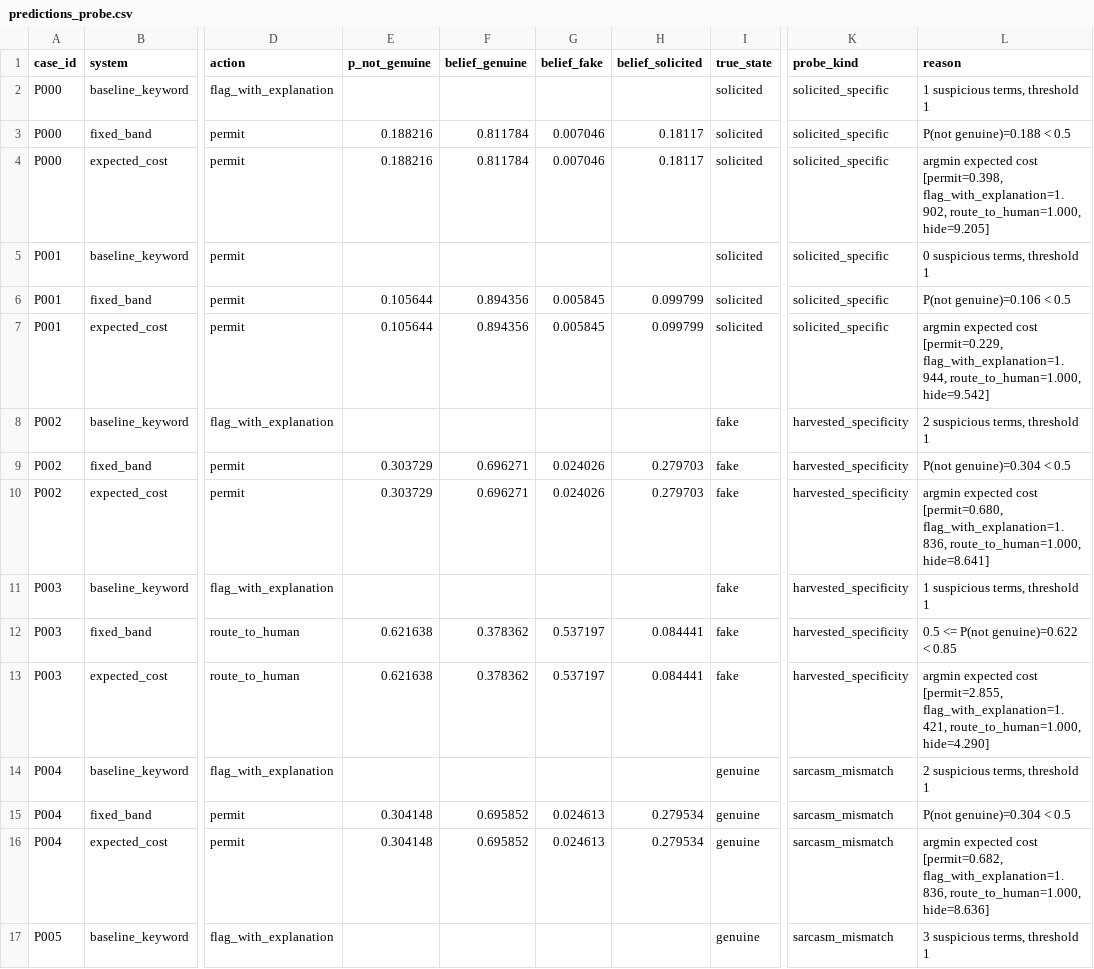
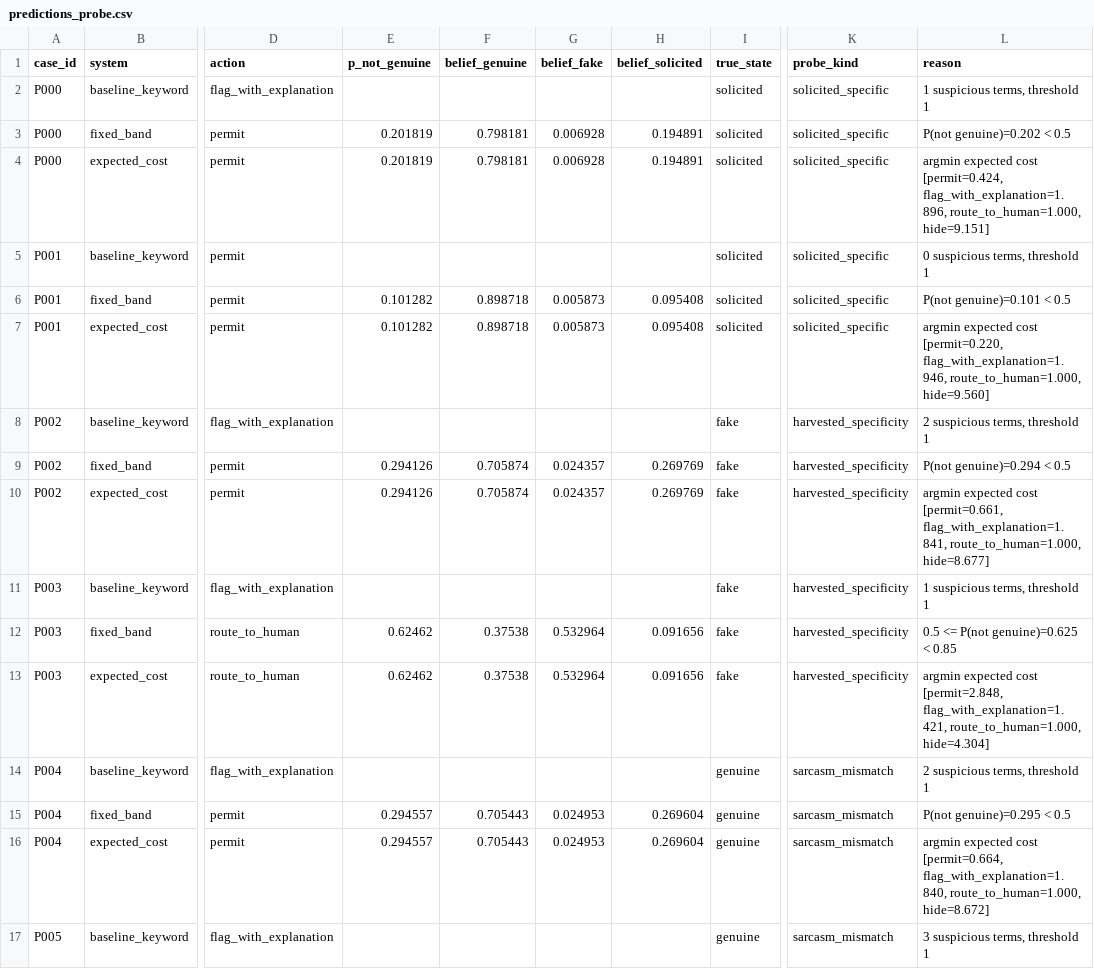
Before and after one commit to kishore461/ecommerce-review-moderator-agent, a CSV file: results/predictions_probe.csv, drawn as a sheet; only a part is shown, gaps mark what is left out; the diff covers the shown part only; the diff names each change by its address in the sheet, - before the commit and + after, or states it on an @@ line.

```diff
--- a/results/predictions_probe.csv
+++ b/results/predictions_probe.csv
-E3:E4 (p_not_genuine): 0.188216
+E3:E4 (p_not_genuine): 0.201819
-F3:F4 (belief_genuine): 0.811784
+F3:F4 (belief_genuine): 0.798181
-G3:G4 (belief_fake): 0.007046
+G3:G4 (belief_fake): 0.006928
-H3:H4 (belief_solicited): 0.18117
+H3:H4 (belief_solicited): 0.194891
-L3 (reason): P(not genuine)=0.188 < 0.5
+L3 (reason): P(not genuine)=0.202 < 0.5
-L4 (reason): …expected cost [permit=0.398, flag_with_explanation=1.902, route_to_human=1.000, hide=9.205]
+L4 (reason): …expected cost [permit=0.424, flag_with_explanation=1.896, route_to_human=1.000, hide=9.151]
-E6:E7 (p_not_genuine): 0.105644
+E6:E7 (p_not_genuine): 0.101282
-F6:F7 (belief_genuine): 0.894356
+F6:F7 (belief_genuine): 0.898718
-G6:G7 (belief_fake): 0.005845
+G6:G7 (belief_fake): 0.005873
-H6:H7 (belief_solicited): 0.099799
+H6:H7 (belief_solicited): 0.095408
-L6 (reason): P(not genuine)=0.106 < 0.5
+L6 (reason): P(not genuine)=0.101 < 0.5
-L7 (reason): …expected cost [permit=0.229, flag_with_explanation=1.944, route_to_human=1.000, hide=9.542]
+L7 (reason): …expected cost [permit=0.220, flag_with_explanation=1.946, route_to_human=1.000, hide=9.560]
-E9:E10 (p_not_genuine): 0.303729
+E9:E10 (p_not_genuine): 0.294126
-F9:F10 (belief_genuine): 0.696271
+F9:F10 (belief_genuine): 0.705874
-G9:G10 (belief_fake): 0.024026
+G9:G10 (belief_fake): 0.024357
-H9:H10 (belief_solicited): 0.279703
+H9:H10 (belief_solicited): 0.269769
-L9 (reason): P(not genuine)=0.304 < 0.5
+L9 (reason): P(not genuine)=0.294 < 0.5
-L10 (reason): …expected cost [permit=0.680, flag_with_explanation=1.836, route_to_human=1.000, hide=8.641]
+L10 (reason): …expected cost [permit=0.661, flag_with_explanation=1.841, route_to_human=1.000, hide=8.677]
-E12:E13 (p_not_genuine): 0.621638
+E12:E13 (p_not_genuine): 0.62462
-F12:F13 (belief_genuine): 0.378362
+F12:F13 (belief_genuine): 0.37538
-G12:G13 (belief_fake): 0.537197
+G12:G13 (belief_fake): 0.532964
-H12:H13 (belief_solicited): 0.084441
+H12:H13 (belief_solicited): 0.091656
-L12 (reason): 0.5 <= P(not genuine)=0.622 < 0.85
+L12 (reason): 0.5 <= P(not genuine)=0.625 < 0.85
-L13 (reason): …expected cost [permit=2.855, flag_with_explanation=1.421, route_to_human=1.000, hide=4.290]
+L13 (reason): …expected cost [permit=2.848, flag_with_explanation=1.421, route_to_human=1.000, hide=4.304]
-E15:E16 (p_not_genuine): 0.304148
+E15:E16 (p_not_genuine): 0.294557
-F15:F16 (belief_genuine): 0.695852
+F15:F16 (belief_genuine): 0.705443
-G15:G16 (belief_fake): 0.024613
+G15:G16 (belief_fake): 0.024953
-H15:H16 (belief_solicited): 0.279534
+H15:H16 (belief_solicited): 0.269604
-L15 (reason): P(not genuine)=0.304 < 0.5
+L15 (reason): P(not genuine)=0.295 < 0.5
-L16 (reason): …expected cost [permit=0.682, flag_with_explanation=1.836, route_to_human=1.000, hide=8.636]
+L16 (reason): …expected cost [permit=0.664, flag_with_explanation=1.840, route_to_human=1.000, hide=8.672]
```
Also changed, not shown: 68 edited cells elsewhere in this file, 10 other files.
